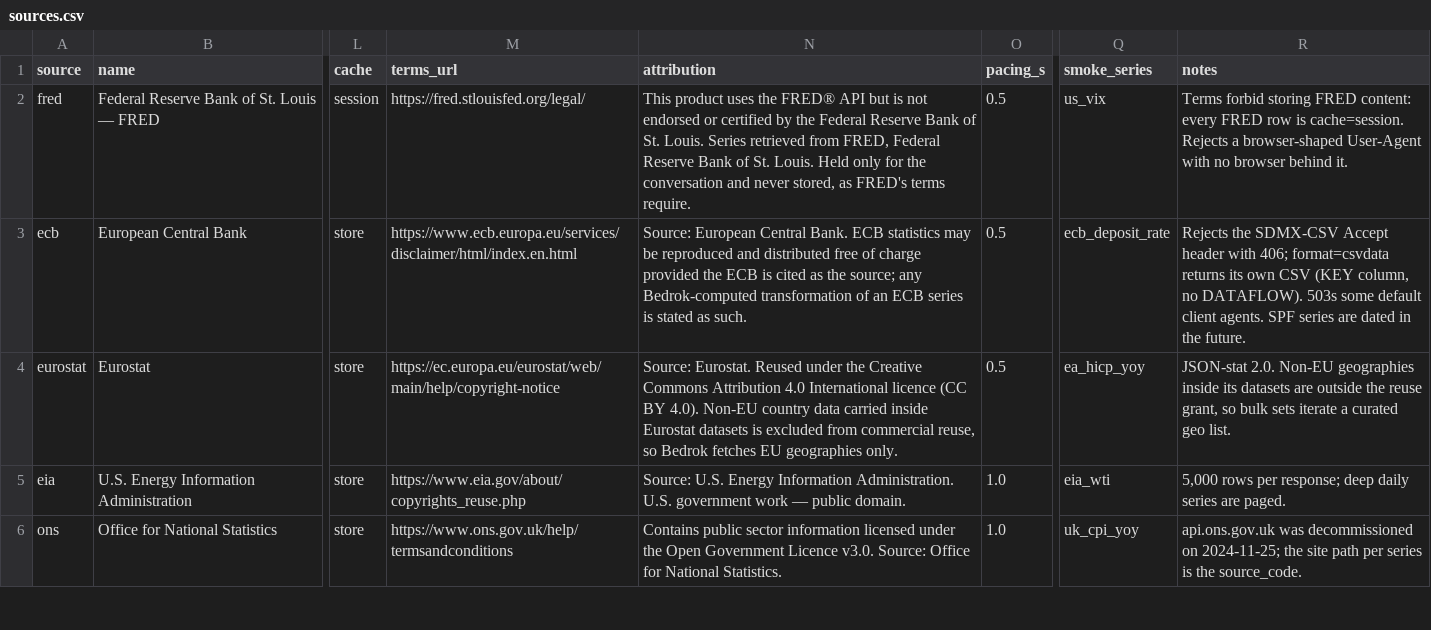
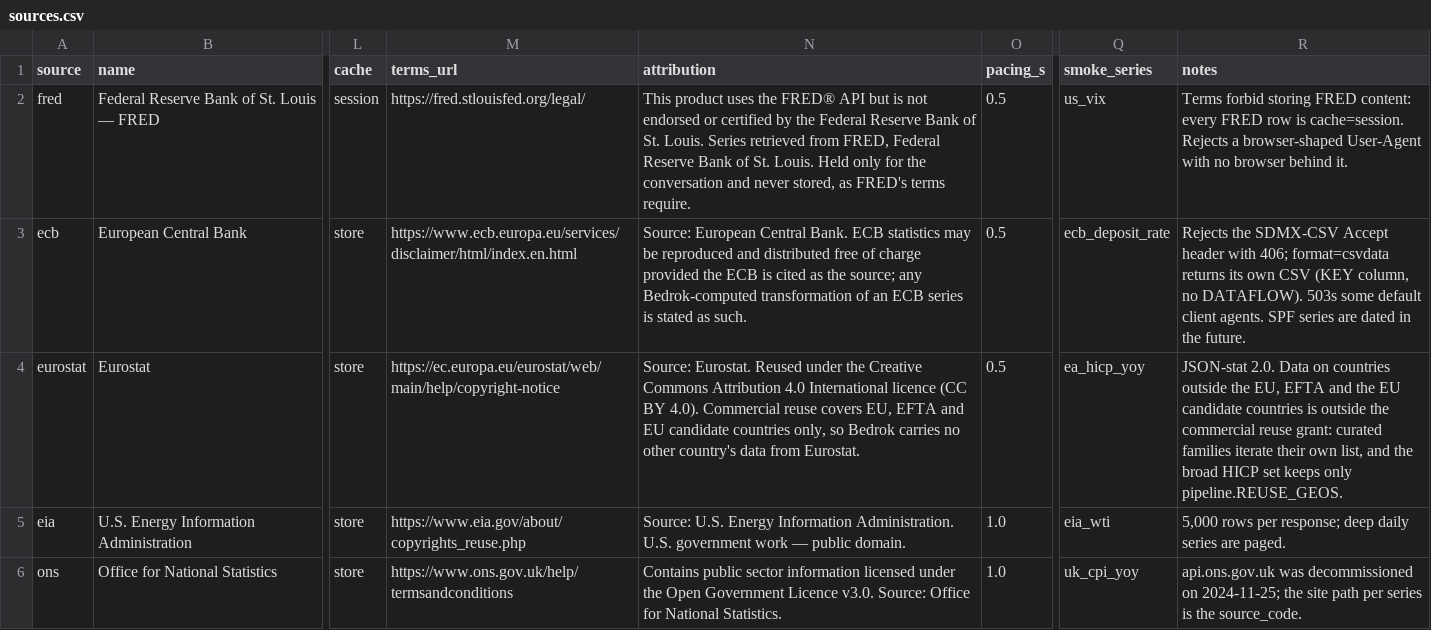
Before and after one commit to KrustyKronk/bedrok, a CSV file: bedrok/seeds/sources.csv, drawn as a sheet; only a part is shown, gaps mark what is left out; the diff names each change by its address in the sheet, - before the commit and + after, or states it on an @@ line.

```diff
--- a/bedrok/seeds/sources.csv
+++ b/bedrok/seeds/sources.csv
-N4 (attribution): …BY 4.0). Non-EU country data carried inside Eurostat datasets is excluded from commercial reuse, so Bedrok fetches EU geographies only.
+N4 (attribution): …BY 4.0). Commercial reuse covers EU, EFTA and EU candidate countries only, so Bedrok carries no other country's data from Eurostat.
-R4 (notes): JSON-stat 2.0. Non-EU geographies inside its datasets are outside the reuse grant, so bulk sets iterate a curated geo list.
+R4 (notes): JSON-stat 2.0. Data on countries outside the EU, EFTA and the EU candidate countries is outside the commercial reuse grant: curated families iterate their own list, and the broad HICP set keeps only pipeline.REUSE_GEOS.
```
Also changed, not shown: 4 other files.
